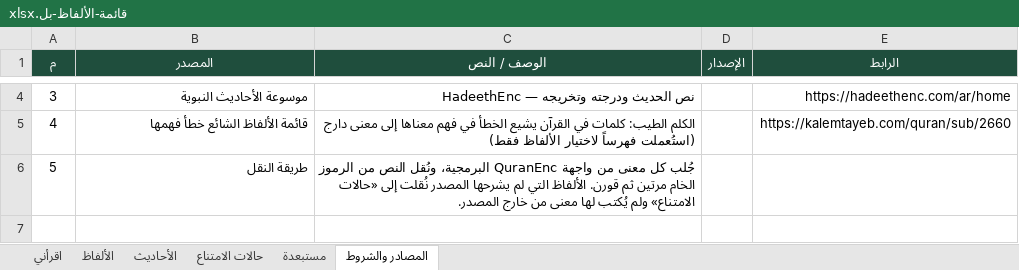
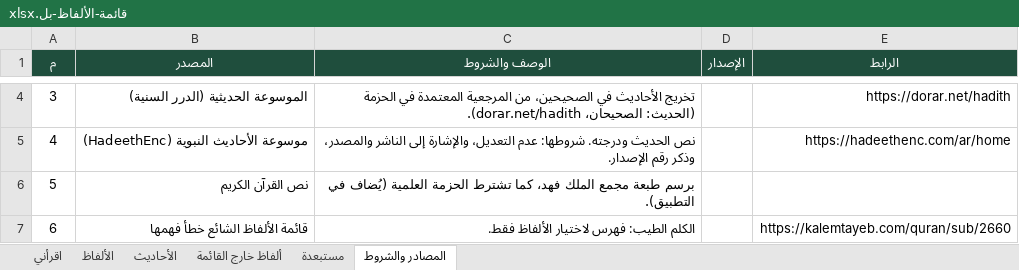
Before and after one commit to bal-quran-app/bal, an Excel workbook: قائمة-الألفاظ-بل.xlsx, sheet المصادر والشروط, drawn as a sheet; only a part is shown, gaps mark what is left out; values as stored, in another font and other column widths than the file's, no borders; removed rows and columns are numbered as before the commit, all else as after; the diff covers the shown part only; the diff names each change by its address in the sheet, - before the commit and + after, or states it on an @@ line.

Commit message:
اعتماد موسوعة التفسير مصدراً أساسياً

```diff
--- a/قائمة-الألفاظ-بل.xlsx (sheet المصادر والشروط)
+++ b/قائمة-الألفاظ-بل.xlsx (sheet المصادر والشروط)
-sheet tab: حالات الامتناع
+sheet tab: ألفاظ خارج القائمة
-C1: الوصف / النص
+C1: الوصف والشروط
+row 4: 3 | الموسوعة الحديثية (الدرر السنية) | تخريج الأحاديث في الصحيحين، من المرجعية المعتمدة في الحزمة (الحديث: الصحيحان، dorar.net/hadith). |  | https://dorar.net/hadith
@@ column A (م) renumbered between rows 5 and 7 @@
-B5 (المصدر): موسوعة الأحاديث النبوية
+B5 (المصدر): موسوعة الأحاديث النبوية (HadeethEnc)
-C5 (الوصف والشروط): HadeethEnc — نص الحديث ودرجته وتخريجه
+C5 (الوصف والشروط): نص الحديث ودرجته. شروطها: عدم التعديل، والإشارة إلى الناشر والمصدر، وذكر رقم الإصدار.
+row 6: 5 | نص القرآن الكريم | برسم طبعة مجمع الملك فهد، كما تشترط الحزمة العلمية (يُضاف في التطبيق).
-C7 (الوصف والشروط): الكلم الطيب: كلمات في القرآن يشيع الخطأ في فهم معناها إلى معنى دارج (استُعملت فهرساً لاختيار الألفاظ فقط)
+C7 (الوصف والشروط): الكلم الطيب: فهرس لاختيار الألفاظ فقط.
-row 6: 5 | طريقة النقل | جُلب كل معنى من واجهة QuranEnc البرمجية، ونُقل النص من الرموز الخام مرتين ثم قورن. الألفاظ التي لم يشرحها المصدر نُقلت إلى «حالات الامتناع» ولم يُكتب لها معنى من خارج المصدر.
```
Also changed, not shown: 2 added rows and 2 removed rows elsewhere in this sheet, sheet الألفاظ, sheet ألفاظ خارج القائمة, sheet مستبعدة, sheet الأحاديث, sheet اقرأني, اختبار-الحالات-الحرجة.xlsx, 2 other files.
